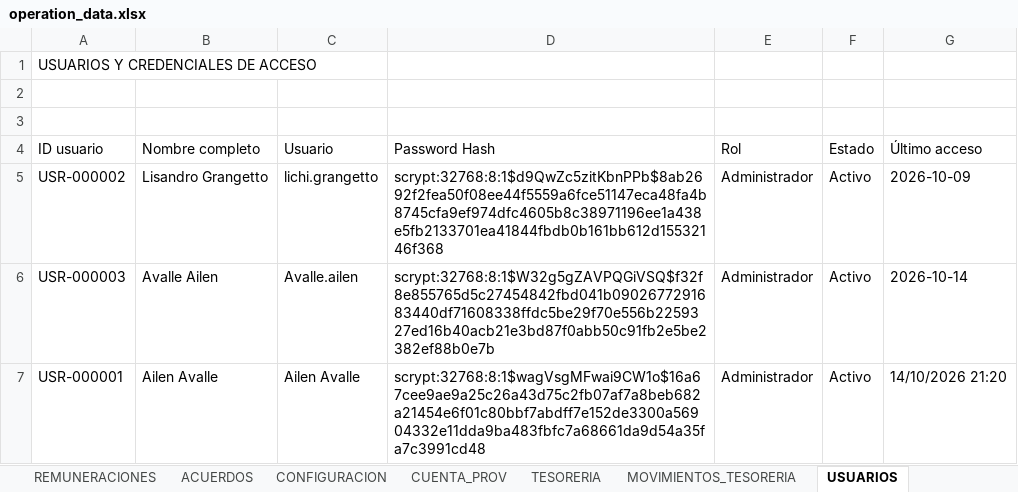
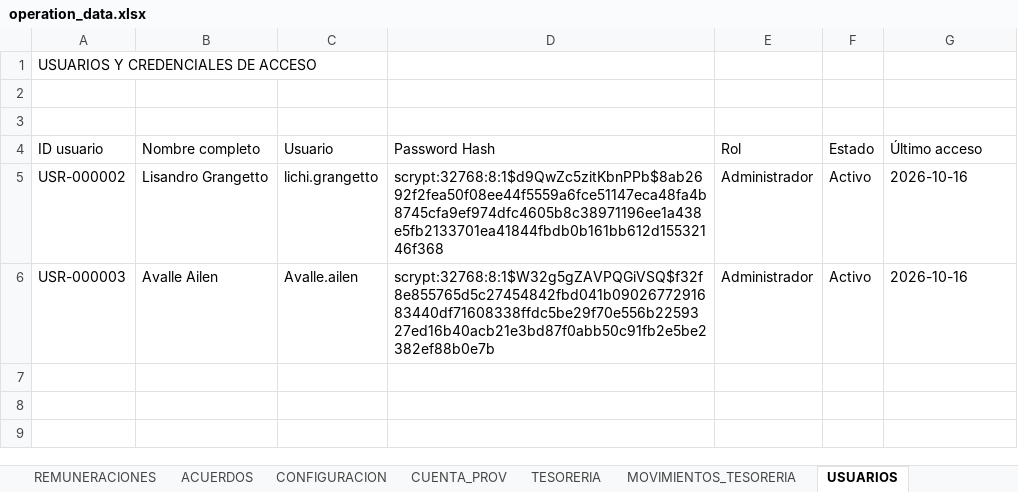
Before and after one commit to administracion-econcativo/econcativo-app, an Excel workbook: operation_data.xlsx, sheet USUARIOS, drawn as a sheet; values as stored, in another font and other column widths than the file's, no borders; the diff names each change by its address in the sheet, - before the commit and + after, or states it on an @@ line.

```diff
--- a/operation_data.xlsx (sheet USUARIOS)
+++ b/operation_data.xlsx (sheet USUARIOS)
-G5 (Último acceso): 2026-10-09
+G5 (Último acceso): 2026-10-16
-G6 (Último acceso): 2026-10-14
+G6 (Último acceso): 2026-10-16
-row 7: USR-000001 | Ailen Avalle | Ailen Avalle | scrypt:32768:8:1$wagVsgMFwai9CW1o$16a67cee9ae9a25c26a43d75c2fb07af7a8beb682a21454e6f01c80bbf7abdff7e152de3300a56904332e11dda9ba483fbfc7a68661da9d54a35fa7c3991cd48 | Administrador | Activo | 14/10/2026 21:20
```
Also changed, not shown: sheet EMPLEADOS, sheet UNIDADES, sheet FACTURACION, sheet INGRESOS, sheet PRESUPUESTOS, sheet ORDENES_COMPRA, 2 more sheets, 5 other files.
